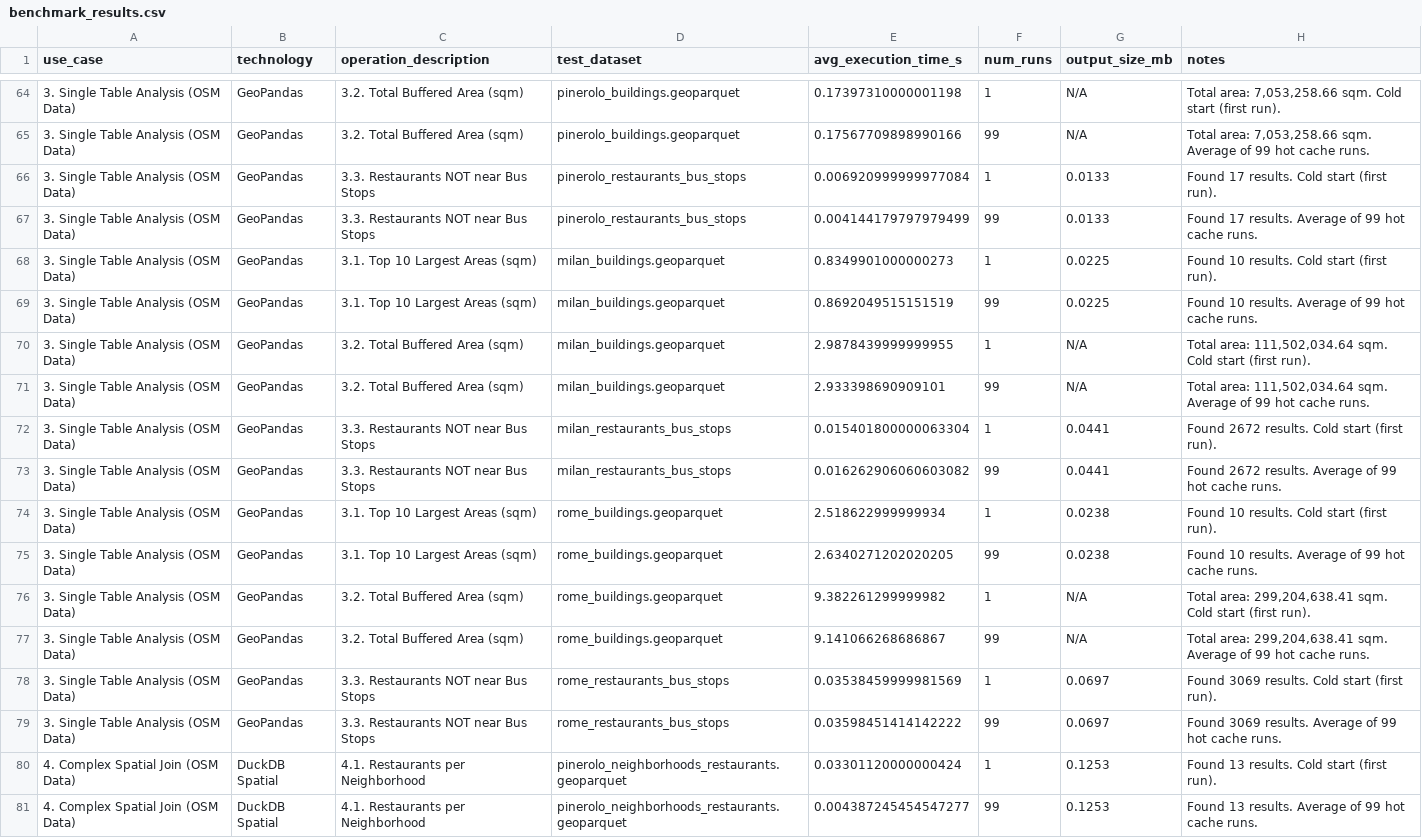
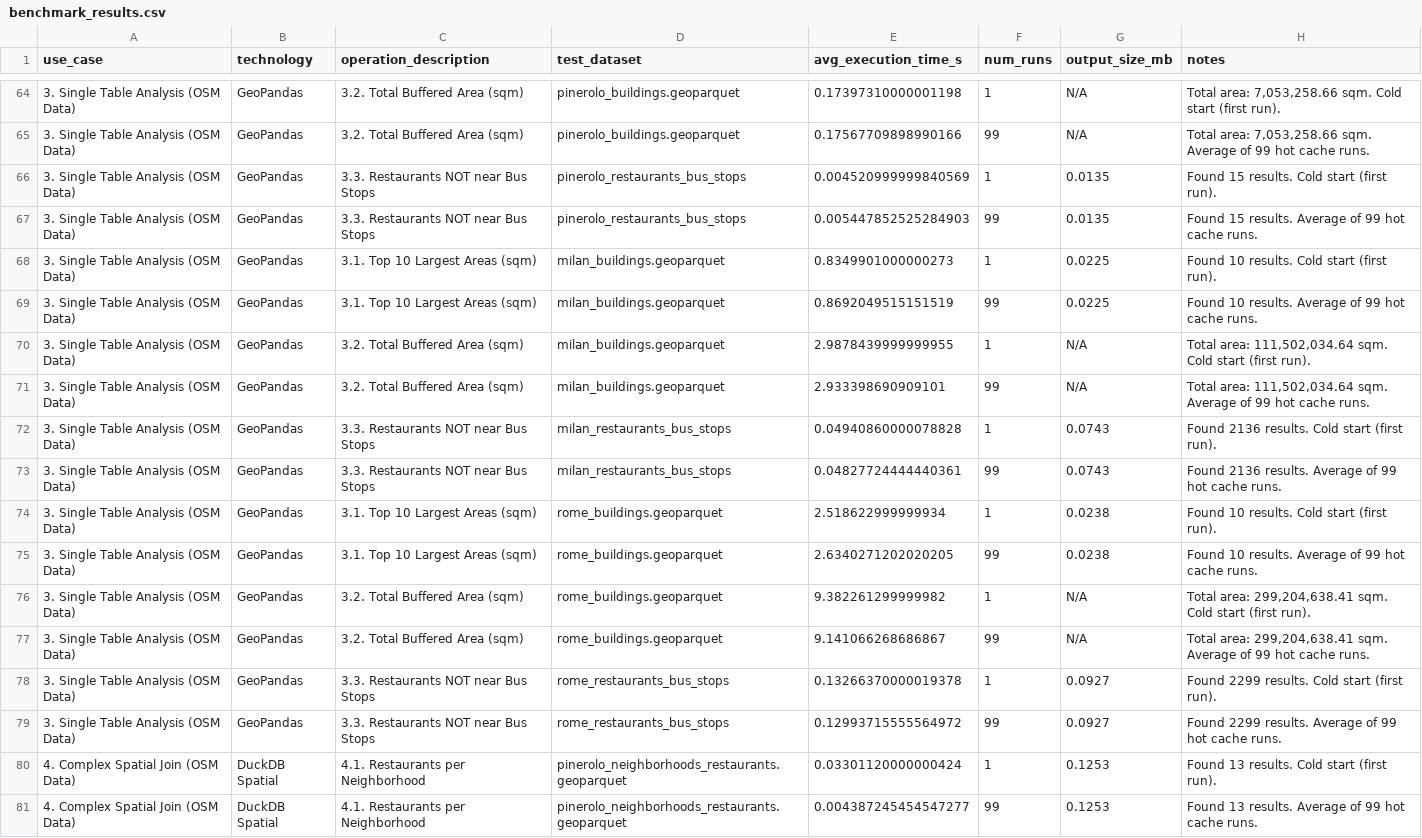
Before and after one commit to dimuzzo/testing-project, a CSV file: UseCasesManagement/results/benchmark_results.csv, drawn as a sheet; only a part is shown, gaps mark what is left out.

Commit message:
Updated the file with the corrected results.

```diff
--- a/UseCasesManagement/results/benchmark_results.csv
+++ b/UseCasesManagement/results/benchmark_results.csv
@@ -65,4 +65,4 @@ use_case,technology,operation_description,test_dataset,avg_execution_time_s,num_
 3. Single Table Analysis (OSM Data),GeoPandas,3.2. Total Buffered Area (sqm),pinerolo_buildings.geoparquet,0.17567709898990166,99,N/A,"Total area: 7,053,258.66 sqm. Average of 99 hot cache runs."
-3. Single Table Analysis (OSM Data),GeoPandas,3.3. Restaurants NOT near Bus Stops,pinerolo_restaurants_bus_stops,0.006920999999977084,1,0.0133,Found 17 results. Cold start (first run).
-3. Single Table Analysis (OSM Data),GeoPandas,3.3. Restaurants NOT near Bus Stops,pinerolo_restaurants_bus_stops,0.004144179797979499,99,0.0133,Found 17 results. Average of 99 hot cache runs.
+3. Single Table Analysis (OSM Data),GeoPandas,3.3. Restaurants NOT near Bus Stops,pinerolo_restaurants_bus_stops,0.004520999999840569,1,0.0135,Found 15 results. Cold start (first run).
+3. Single Table Analysis (OSM Data),GeoPandas,3.3. Restaurants NOT near Bus Stops,pinerolo_restaurants_bus_stops,0.005447852525284903,99,0.0135,Found 15 results. Average of 99 hot cache runs.
 3. Single Table Analysis (OSM Data),GeoPandas,3.1. Top 10 Largest Areas (sqm),milan_buildings.geoparquet,0.8349901000000273,1,0.0225,Found 10 results. Cold start (first run).
@@ -71,4 +71,4 @@ use_case,technology,operation_description,test_dataset,avg_execution_time_s,num_
 3. Single Table Analysis (OSM Data),GeoPandas,3.2. Total Buffered Area (sqm),milan_buildings.geoparquet,2.933398690909101,99,N/A,"Total area: 111,502,034.64 sqm. Average of 99 hot cache runs."
-3. Single Table Analysis (OSM Data),GeoPandas,3.3. Restaurants NOT near Bus Stops,milan_restaurants_bus_stops,0.015401800000063304,1,0.0441,Found 2672 results. Cold start (first run).
-3. Single Table Analysis (OSM Data),GeoPandas,3.3. Restaurants NOT near Bus Stops,milan_restaurants_bus_stops,0.016262906060603082,99,0.0441,Found 2672 results. Average of 99 hot cache runs.
+3. Single Table Analysis (OSM Data),GeoPandas,3.3. Restaurants NOT near Bus Stops,milan_restaurants_bus_stops,0.04940860000078828,1,0.0743,Found 2136 results. Cold start (first run).
+3. Single Table Analysis (OSM Data),GeoPandas,3.3. Restaurants NOT near Bus Stops,milan_restaurants_bus_stops,0.04827724444440361,99,0.0743,Found 2136 results. Average of 99 hot cache runs.
 3. Single Table Analysis (OSM Data),GeoPandas,3.1. Top 10 Largest Areas (sqm),rome_buildings.geoparquet,2.518622999999934,1,0.0238,Found 10 results. Cold start (first run).
@@ -77,4 +77,4 @@ use_case,technology,operation_description,test_dataset,avg_execution_time_s,num_
 3. Single Table Analysis (OSM Data),GeoPandas,3.2. Total Buffered Area (sqm),rome_buildings.geoparquet,9.141066268686867,99,N/A,"Total area: 299,204,638.41 sqm. Average of 99 hot cache runs."
-3. Single Table Analysis (OSM Data),GeoPandas,3.3. Restaurants NOT near Bus Stops,rome_restaurants_bus_stops,0.03538459999981569,1,0.0697,Found 3069 results. Cold start (first run).
-3. Single Table Analysis (OSM Data),GeoPandas,3.3. Restaurants NOT near Bus Stops,rome_restaurants_bus_stops,0.03598451414142222,99,0.0697,Found 3069 results. Average of 99 hot cache runs.
+3. Single Table Analysis (OSM Data),GeoPandas,3.3. Restaurants NOT near Bus Stops,rome_restaurants_bus_stops,0.13266370000019378,1,0.0927,Found 2299 results. Cold start (first run).
+3. Single Table Analysis (OSM Data),GeoPandas,3.3. Restaurants NOT near Bus Stops,rome_restaurants_bus_stops,0.12993715555564972,99,0.0927,Found 2299 results. Average of 99 hot cache runs.
 4. Complex Spatial Join (OSM Data),DuckDB Spatial,4.1. Restaurants per Neighborhood,pinerolo_neighborhoods_restaurants.geoparquet,0.03301120000000424,1,0.1253,Found 13 results. Cold start (first run).
```
